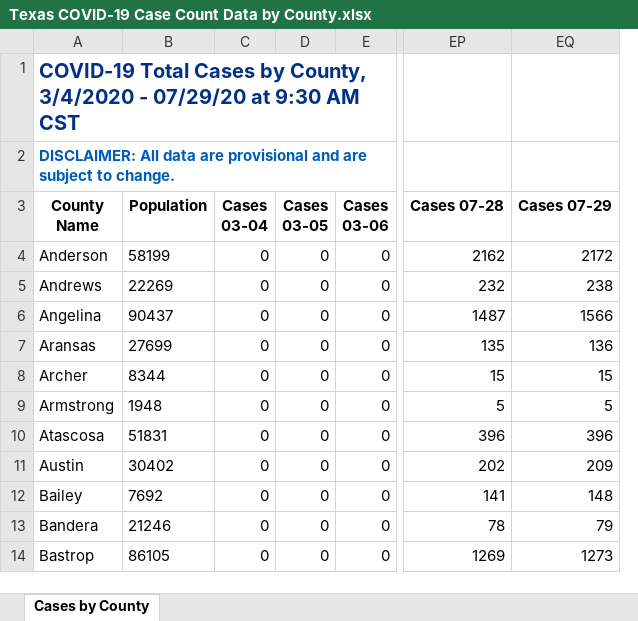
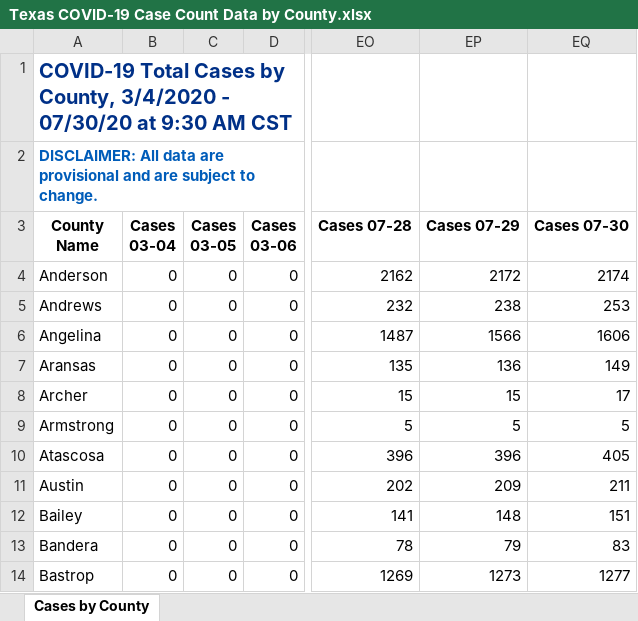
Before and after one commit to ictr/covid-19-county-R0, an Excel workbook: TSHS_CaseCountData/Texas COVID-19 Case Count Data by County.xlsx, sheet Cases by County, drawn as a sheet; only a part is shown, gaps mark what is left out; values as stored, in another font and other column widths than the file's, no borders; removed rows and columns are numbered as before the commit, all else as after; the diff names each change by its address in the sheet, - before the commit and + after, or states it on an @@ line.

```diff
--- a/TSHS_CaseCountData/Texas COVID-19 Case Count Data by County.xlsx (sheet Cases by County)
+++ b/TSHS_CaseCountData/Texas COVID-19 Case Count Data by County.xlsx (sheet Cases by County)
-column B (Population), rows 4-14: 58199 | 22269 | 90437 | 27699 | 8344 | 1948 | 51831 | 30402 | 7692 | 21246 | 86105
+column EQ (Cases 07-30), rows 4-14: 2174 | 253 | 1606 | 149 | 17 | 5 | 405 | 211 | 151 | 83 | 1277
-A1 (County Name): …3/4/2020 - 07/29/20 at 9:30…
+A1 (County Name): …3/4/2020 - 07/30/20 at 9:30…
```
Also changed, not shown: 4 other files.
